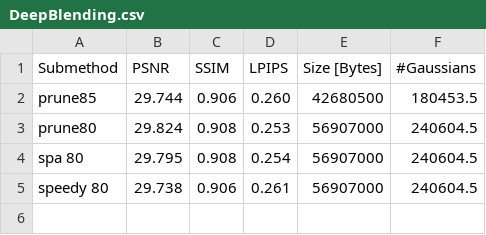
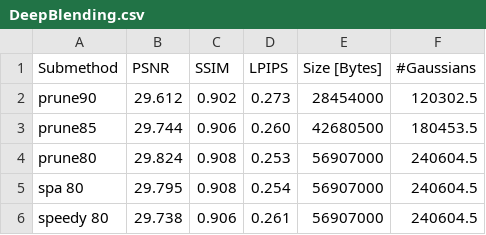
Before and after one commit to fbranschke/speedyspa_results, a CSV file: results/DeepBlending.csv, drawn as a sheet.

Commit message:
added prune90

```diff
--- a/results/DeepBlending.csv
+++ b/results/DeepBlending.csv
@@ -1,2 +1,3 @@
 Submethod,PSNR,SSIM,LPIPS,Size [Bytes],#Gaussians
+prune90,29.612,0.902,0.273,28454000,120302.5
 prune85,29.744,0.906,0.260,42680500,180453.5
```
Also changed, not shown: results/MipNeRF360.csv, results/TanksAndTemples.csv.
